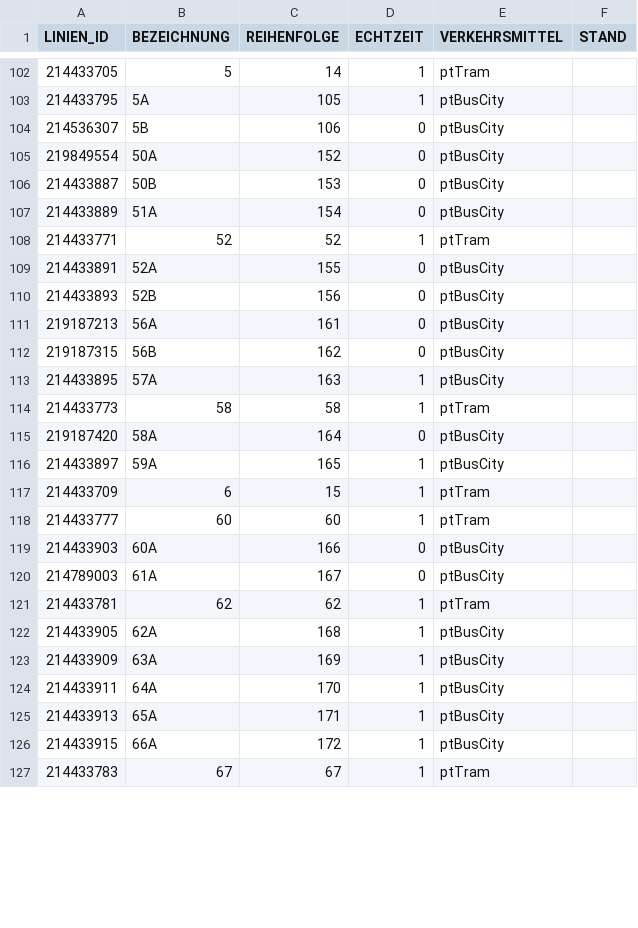
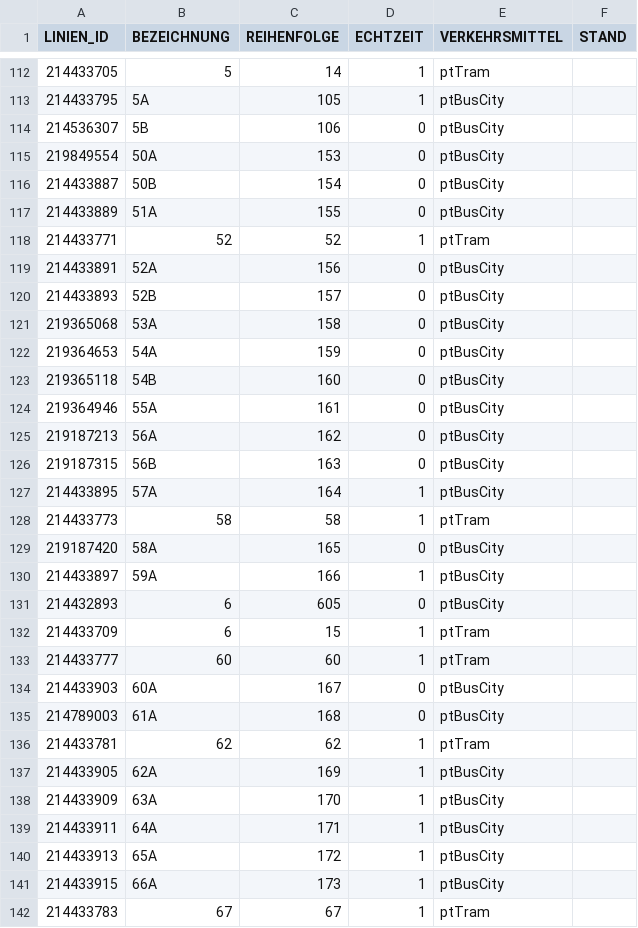
Before and after one commit to Sevyls/wlmonitor, a CSV file: wl-data/linien.csv, drawn as a sheet; only a part is shown, gaps mark what is left out; the diff covers the shown part only.

```diff
--- a/wl-data/linien.csv
+++ b/wl-data/linien.csv
@@ -104,24 +114,29 @@
 214536307;"5B";106;0;"ptBusCity";""
-219849554;"50A";152;0;"ptBusCity";""
-214433887;"50B";153;0;"ptBusCity";""
-214433889;"51A";154;0;"ptBusCity";""
+219849554;"50A";153;0;"ptBusCity";""
+214433887;"50B";154;0;"ptBusCity";""
+214433889;"51A";155;0;"ptBusCity";""
 214433771;"52";52;1;"ptTram";""
-214433891;"52A";155;0;"ptBusCity";""
-214433893;"52B";156;0;"ptBusCity";""
-219187213;"56A";161;0;"ptBusCity";""
-219187315;"56B";162;0;"ptBusCity";""
-214433895;"57A";163;1;"ptBusCity";""
+214433891;"52A";156;0;"ptBusCity";""
+214433893;"52B";157;0;"ptBusCity";""
+219365068;"53A";158;0;"ptBusCity";""
+219364653;"54A";159;0;"ptBusCity";""
+219365118;"54B";160;0;"ptBusCity";""
+219364946;"55A";161;0;"ptBusCity";""
+219187213;"56A";162;0;"ptBusCity";""
+219187315;"56B";163;0;"ptBusCity";""
+214433895;"57A";164;1;"ptBusCity";""
 214433773;"58";58;1;"ptTram";""
-219187420;"58A";164;0;"ptBusCity";""
-214433897;"59A";165;1;"ptBusCity";""
+219187420;"58A";165;0;"ptBusCity";""
+214433897;"59A";166;1;"ptBusCity";""
+214432893;"6";605;0;"ptBusCity";""
 214433709;"6";15;1;"ptTram";""
 214433777;"60";60;1;"ptTram";""
-214433903;"60A";166;0;"ptBusCity";""
-214789003;"61A";167;0;"ptBusCity";""
+214433903;"60A";167;0;"ptBusCity";""
+214789003;"61A";168;0;"ptBusCity";""
 214433781;"62";62;1;"ptTram";""
-214433905;"62A";168;1;"ptBusCity";""
-214433909;"63A";169;1;"ptBusCity";""
-214433911;"64A";170;1;"ptBusCity";""
-214433913;"65A";171;1;"ptBusCity";""
-214433915;"66A";172;1;"ptBusCity";""
+214433905;"62A";169;1;"ptBusCity";""
+214433909;"63A";170;1;"ptBusCity";""
+214433911;"64A";171;1;"ptBusCity";""
+214433913;"65A";172;1;"ptBusCity";""
+214433915;"66A";173;1;"ptBusCity";""
 214433783;"67";67;1;"ptTram";""
```
Also changed, not shown: 15 added rows and 70 edited cells elsewhere in this file, 4 other files.
